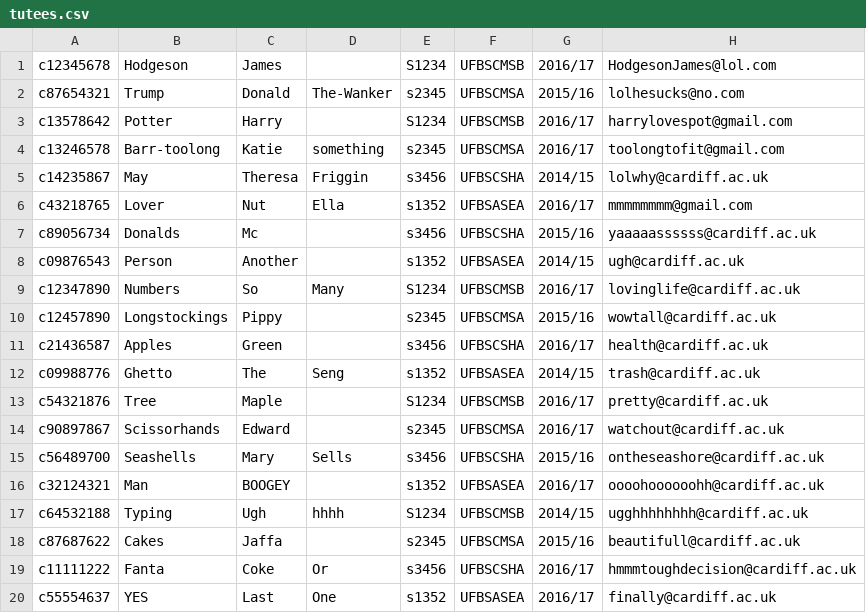
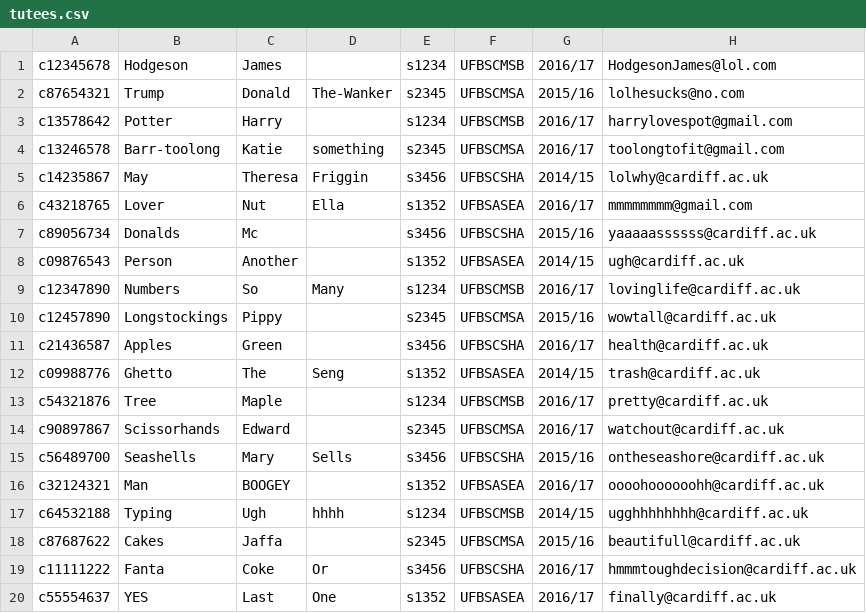
Before and after one commit to hodgyj/DQS-Team-27, a CSV file: tutees.csv, drawn as a sheet.

Commit message:
fixed the tutor codes

```diff
--- a/tutees.csv
+++ b/tutees.csv
@@ -1,4 +1,4 @@
-c12345678,Hodgeson,James,,S1234,UFBSCMSB,2016/17,HodgesonJames@lol.com,
+c12345678,Hodgeson,James,,s1234,UFBSCMSB,2016/17,HodgesonJames@lol.com,
 c87654321,Trump,Donald,The-Wanker,s2345,UFBSCMSA,2015/16,lolhesucks@no.com,
-c13578642,Potter,Harry,,S1234,UFBSCMSB,2016/17,harrylovespot@gmail.com,
+c13578642,Potter,Harry,,s1234,UFBSCMSB,2016/17,harrylovespot@gmail.com,
 c13246578,Barr-toolong,Katie,something,s2345,UFBSCMSA,2016/17,toolongtofit@gmail.com,
@@ -8,3 +8,3 @@ c89056734,Donalds,Mc,,s3456,UFBSCSHA,2015/16,yaaaaassssss@cardiff.ac.uk,
 c09876543,Person,Another,,s1352,UFBSASEA,2014/15,ugh@cardiff.ac.uk,
-c12347890,Numbers,So,Many,S1234,UFBSCMSB,2016/17,lovinglife@cardiff.ac.uk,
+c12347890,Numbers,So,Many,s1234,UFBSCMSB,2016/17,lovinglife@cardiff.ac.uk,
 c12457890,Longstockings,Pippy,,s2345,UFBSCMSA,2015/16,wowtall@cardiff.ac.uk,
@@ -12,3 +12,3 @@ c21436587,Apples,Green,,s3456,UFBSCSHA,2016/17,health@cardiff.ac.uk,
 c09988776,Ghetto,The,Seng,s1352,UFBSASEA,2014/15,trash@cardiff.ac.uk,
-c54321876,Tree,Maple,,S1234,UFBSCMSB,2016/17,pretty@cardiff.ac.uk,
+c54321876,Tree,Maple,,s1234,UFBSCMSB,2016/17,pretty@cardiff.ac.uk,
 c90897867,Scissorhands,Edward,,s2345,UFBSCMSA,2016/17,watchout@cardiff.ac.uk,
@@ -16,3 +16,3 @@ c56489700,Seashells,Mary,Sells,s3456,UFBSCSHA,2015/16,ontheseashore@cardiff.ac.u
 c32124321,Man,BOOGEY,,s1352,UFBSASEA,2016/17,oooohoooooohh@cardiff.ac.uk,
-c64532188,Typing,Ugh,hhhh,S1234,UFBSCMSB,2014/15,ugghhhhhhhh@cardiff.ac.uk,
+c64532188,Typing,Ugh,hhhh,s1234,UFBSCMSB,2014/15,ugghhhhhhhh@cardiff.ac.uk,
 c87687622,Cakes,Jaffa,,s2345,UFBSCMSA,2015/16,beautifull@cardiff.ac.uk,
```
